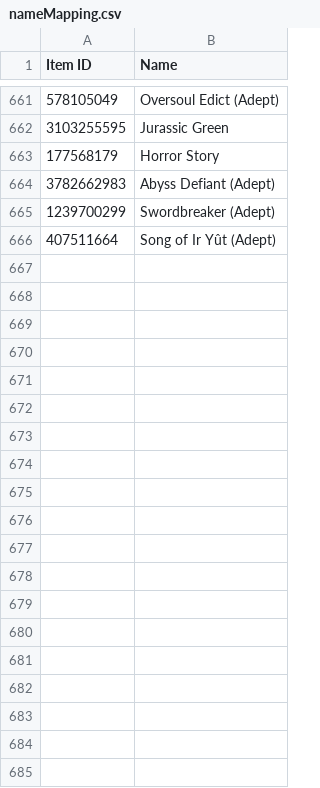
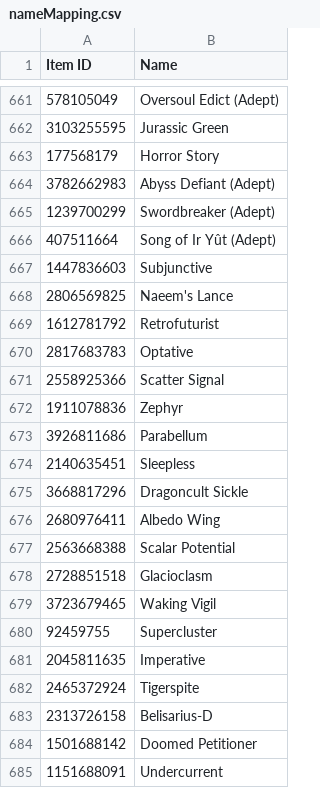
Before and after one commit to dannystirl/destiny, a CSV file: src/main/data/destiny/nameMapping.csv, drawn as a sheet; only a part is shown, gaps mark what is left out; the diff covers the shown part only; the diff names each change by its address in the sheet, - before the commit and + after, or states it on an @@ line.

```diff
--- a/src/main/data/destiny/nameMapping.csv
+++ b/src/main/data/destiny/nameMapping.csv
+row 667: 1447836603 | Subjunctive
+row 668: 2806569825 | Naeem's Lance
+row 669: 1612781792 | Retrofuturist
+row 670: 2817683783 | Optative
+row 671: 2558925366 | Scatter Signal
+row 672: 1911078836 | Zephyr
+row 673: 3926811686 | Parabellum
+row 674: 2140635451 | Sleepless
+row 675: 3668817296 | Dragoncult Sickle
+row 676: 2680976411 | Albedo Wing
+row 677: 2563668388 | Scalar Potential
+row 678: 2728851518 | Glacioclasm
+row 679: 3723679465 | Waking Vigil
+row 680: 92459755 | Supercluster
+row 681: 2045811635 | Imperative
+row 682: 2465372924 | Tigerspite
+row 683: 2313726158 | Belisarius-D
+row 684: 1501688142 | Doomed Petitioner
+row 685: 1151688091 | Undercurrent
```
Also changed, not shown: 27 added rows elsewhere in this file, input/destinyArmor.csv, src/main/data/destiny/enhancedMapping.csv, 5 other files.
